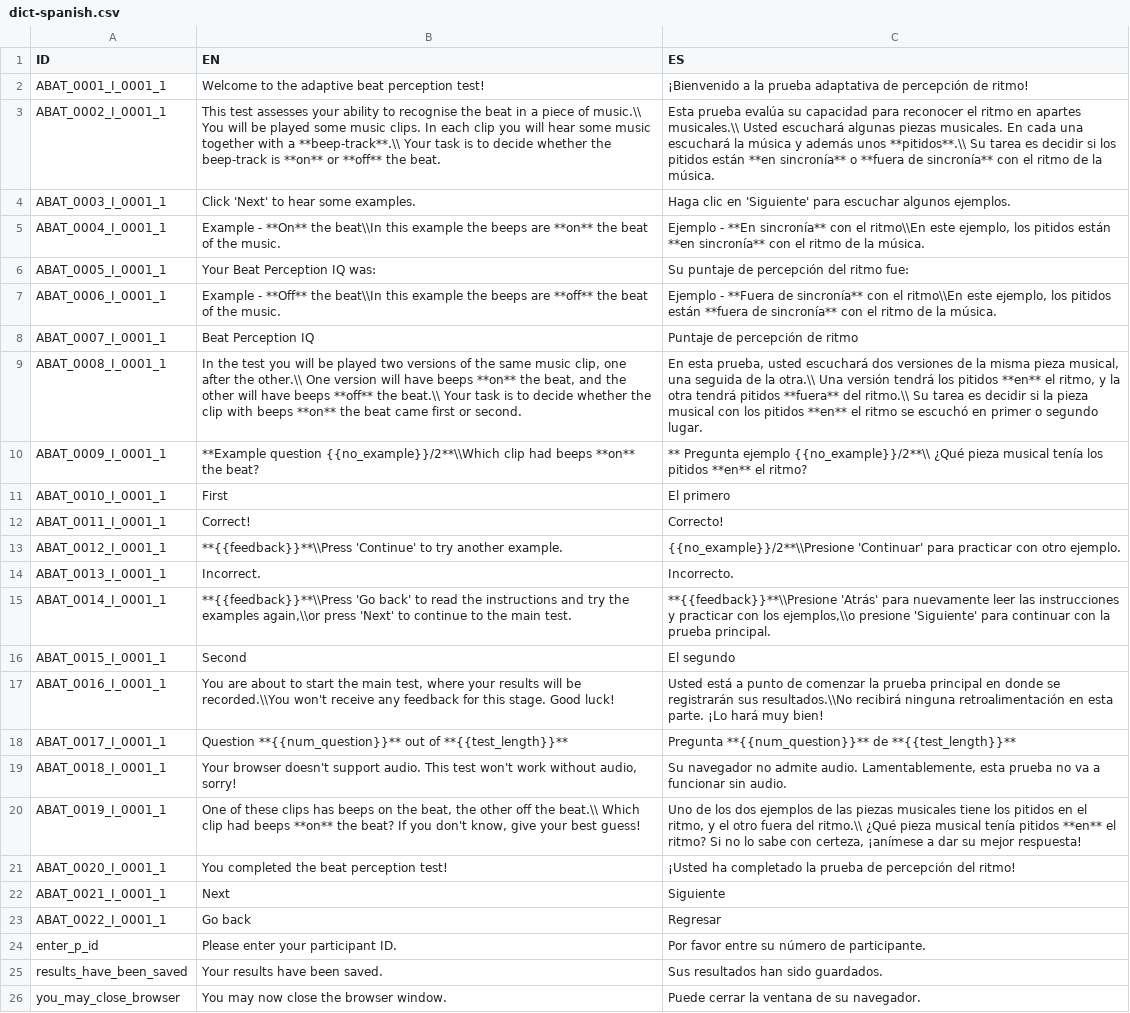
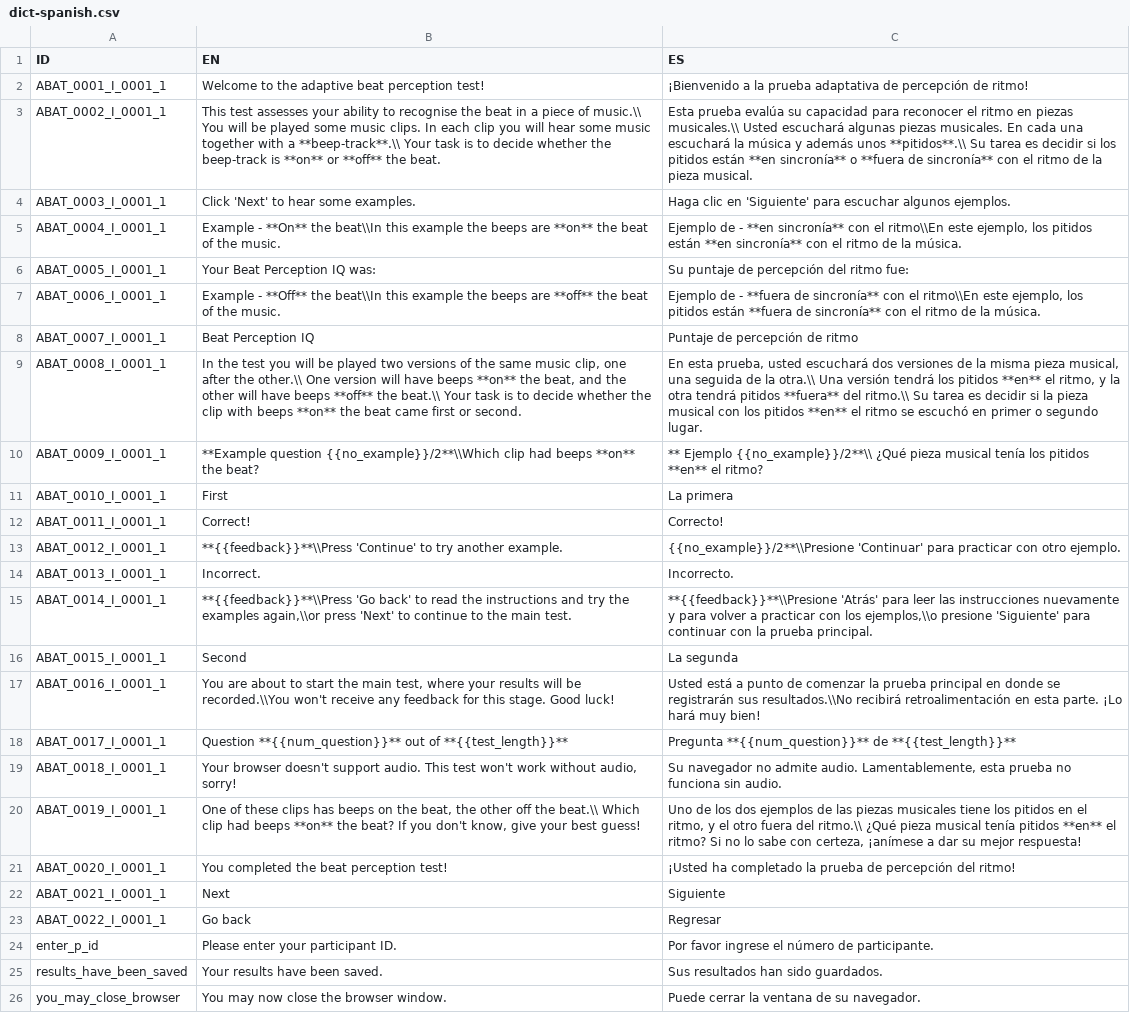
Before and after one commit to pmcharrison/cabat, a CSV file: data-raw/dict-spanish.csv, drawn as a sheet; only a part is shown; the diff names each change by its address in the sheet, - before the commit and + after, or states it on an @@ line.

Commit message:
Updated Spanish translations

```diff
--- a/data-raw/dict-spanish.csv
+++ b/data-raw/dict-spanish.csv
-C3 (ES): …ritmo en apartes musicales.\\ Usted escuchará algunas piezas musicales. En cada una escuchará la música y además unos **pitidos**.\\ Su tarea es decidir si los pitidos están **en sincronía** o **fuera de sincronía** con el ritmo de la música.
+C3 (ES): …ritmo en piezas musicales.\\ Usted escuchará algunas piezas musicales. En cada una escuchará la música y además unos **pitidos**.\\ Su tarea es decidir si los pitidos están **en sincronía** o **fuera de sincronía** con el ritmo de la pieza musical.
-C5 (ES): Ejemplo - **En sincronía** con…
+C5 (ES): Ejemplo de - **en sincronía** con…
-C7 (ES): Ejemplo - **Fuera de sincronía**…
+C7 (ES): Ejemplo de - **fuera de sincronía**…
-C10 (ES): ** Pregunta ejemplo {{no_example}}/2**\\ ¿Qué…
+C10 (ES): ** Ejemplo {{no_example}}/2**\\ ¿Qué…
-C11 (ES): El primero
+C11 (ES): La primera
-C15 (ES): …'Atrás' para nuevamente leer las instrucciones y practicar con…
+C15 (ES): …'Atrás' para leer las instrucciones nuevamente y para volver a practicar con…
-C16 (ES): El segundo
+C16 (ES): La segunda
-C17 (ES): …resultados.\\No recibirá ninguna retroalimentación en…
+C17 (ES): …resultados.\\No recibirá retroalimentación en…
-C19 (ES): …prueba no va a funcionar sin audio.
+C19 (ES): …prueba no funciona sin audio.
-C24 (ES): Por favor entre su número de participante.
+C24 (ES): Por favor ingrese el número de participante.
```
